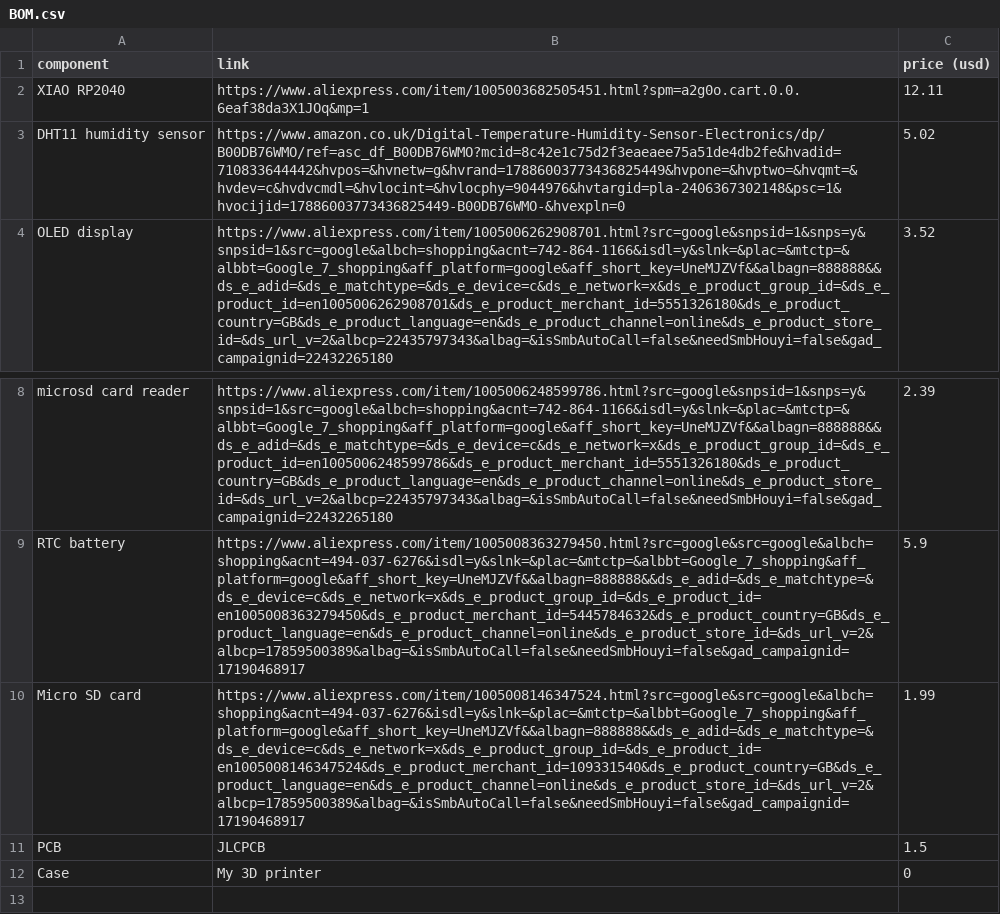
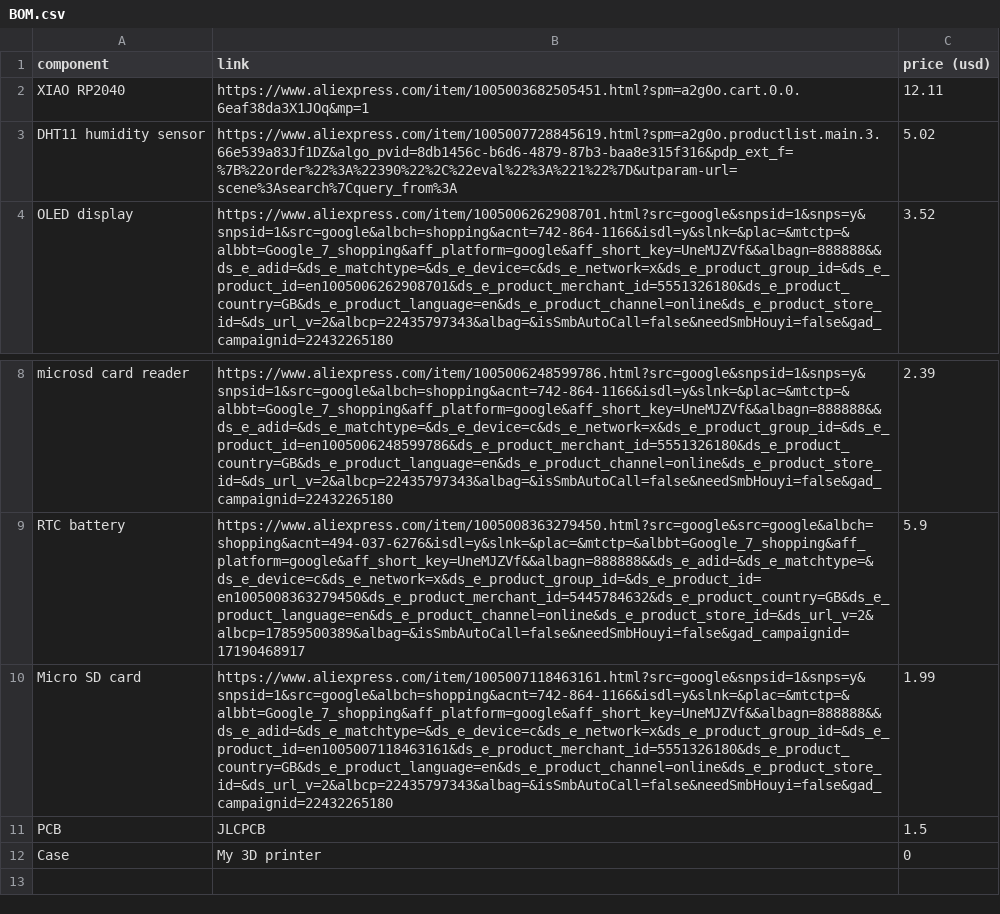
Before and after one commit to Sn3akySqu1d/Envirotector, a CSV file: BOM.csv, drawn as a sheet; only a part is shown, gaps mark what is left out; the diff names each change by its address in the sheet, - before the commit and + after, or states it on an @@ line.

```diff
--- a/BOM.csv
+++ b/BOM.csv
-B3 (link): https://www.amazon.co.uk/Digital-Temperature-Humidity-Sensor-Electronics/dp/B00DB76WMO/ref=asc_df_B00DB76WMO?mcid=8c42e1c75d2f3eaeaee75a51de4db2fe&hvadid=710833644442&hvpos=&hvnetw=g&hvrand=17886003773436825449&hvpone=&hvptwo=&hvqmt=&hvdev=c&hvdvcmdl=&hvlocint=&hvlocphy=9044976&hvtargid=pla-2406367302148&psc=1&hvocijid=17886003773436825449-B00DB76WMO-&hvexpln=0
+B3 (link): https://www.aliexpress.com/item/1005007728845619.html?spm=a2g0o.productlist.main.3.66e539a83Jf1DZ&algo_pvid=8db1456c-b6d6-4879-87b3-baa8e315f316&pdp_ext_f=%7B%22order%22%3A%22390%22%2C%22eval%22%3A%221%22%7D&utparam-url=scene%3Asearch%7Cquery_from%3A
-B10 (link): https://www.aliexpress.com/item/1005008146347524.html?src=google&src=google&albch=shopping&acnt=494-037-6276&isdl=y&slnk=&plac=&mtctp=&albbt=Google_7_shopping&aff_platform=google&aff_short_key=UneMJZVf&&albagn=888888&&ds_e_adid=&ds_e_matchtype=&ds_e_device=c&ds_e_network=x&ds_e_product_group_id=&ds_e_product_id=en1005008146347524&ds_e_product_merchant_id=109331540&ds_e_product_country=GB&ds_e_product_language=en&ds_e_product_channel=online&ds_e_product_store_id=&ds_url_v=2&albcp=17859500389&albag=&isSmbAutoCall=false&needSmbHouyi=false&gad_campaignid=17190468917
+B10 (link): https://www.aliexpress.com/item/1005007118463161.html?src=google&snpsid=1&snps=y&snpsid=1&src=google&albch=shopping&acnt=742-864-1166&isdl=y&slnk=&plac=&mtctp=&albbt=Google_7_shopping&aff_platform=google&aff_short_key=UneMJZVf&&albagn=888888&&ds_e_adid=&ds_e_matchtype=&ds_e_device=c&ds_e_network=x&ds_e_product_group_id=&ds_e_product_id=en1005007118463161&ds_e_product_merchant_id=5551326180&ds_e_product_country=GB&ds_e_product_language=en&ds_e_product_channel=online&ds_e_product_store_id=&ds_url_v=2&albcp=22435797343&albag=&isSmbAutoCall=false&needSmbHouyi=false&gad_campaignid=22432265180
```
Also changed, not shown: 6 other files.
